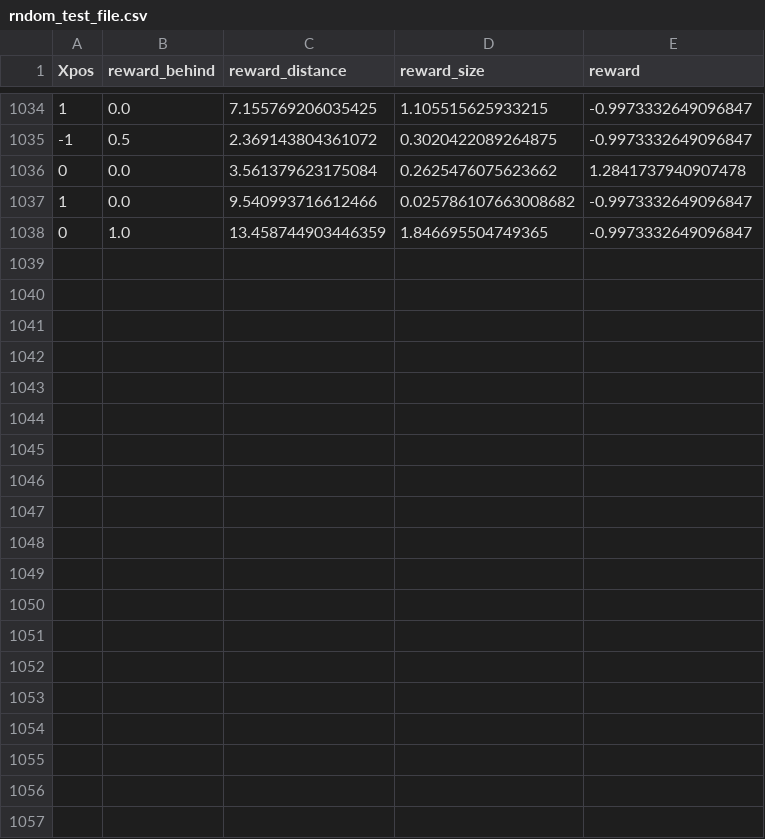
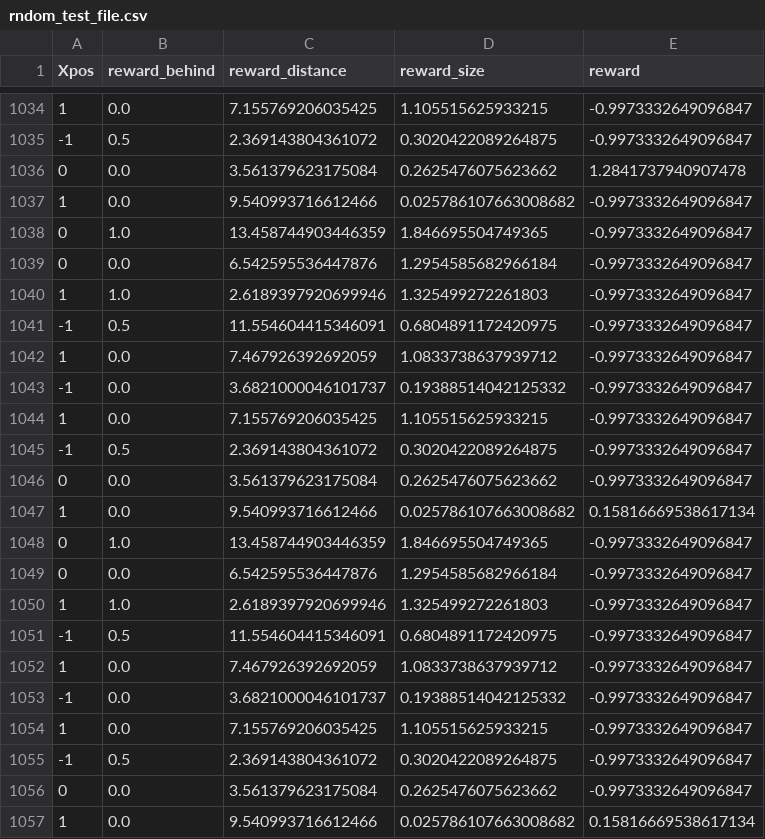
Before and after one commit to nox-lab/Measurement-Layouts, a CSV file: rndom_test_file.csv, drawn as a sheet; only a part is shown, gaps mark what is left out; the diff covers the shown part only.

```diff
--- a/rndom_test_file.csv
+++ b/rndom_test_file.csv
@@ -1038 +1038,20 @@ Xpos,reward_behind,reward_distance,reward_size,reward
 0,1.0,13.458744903446359,1.846695504749365,-0.9973332649096847
+0,0.0,6.542595536447876,1.2954585682966184,-0.9973332649096847
+1,1.0,2.6189397920699946,1.325499272261803,-0.9973332649096847
+-1,0.5,11.554604415346091,0.6804891172420975,-0.9973332649096847
+1,0.0,7.467926392692059,1.0833738637939712,-0.9973332649096847
+-1,0.0,3.6821000046101737,0.19388514042125332,-0.9973332649096847
+1,0.0,7.155769206035425,1.105515625933215,-0.9973332649096847
+-1,0.5,2.369143804361072,0.3020422089264875,-0.9973332649096847
+0,0.0,3.561379623175084,0.2625476075623662,-0.9973332649096847
+1,0.0,9.540993716612466,0.025786107663008682,0.15816669538617134
+0,1.0,13.458744903446359,1.846695504749365,-0.9973332649096847
+0,0.0,6.542595536447876,1.2954585682966184,-0.9973332649096847
+1,1.0,2.6189397920699946,1.325499272261803,-0.9973332649096847
+-1,0.5,11.554604415346091,0.6804891172420975,-0.9973332649096847
+1,0.0,7.467926392692059,1.0833738637939712,-0.9973332649096847
+-1,0.0,3.6821000046101737,0.19388514042125332,-0.9973332649096847
+1,0.0,7.155769206035425,1.105515625933215,-0.9973332649096847
+-1,0.5,2.369143804361072,0.3020422089264875,-0.9973332649096847
+0,0.0,3.561379623175084,0.2625476075623662,-0.9973332649096847
+1,0.0,9.540993716612466,0.025786107663008682,0.15816669538617134
```
Also changed, not shown: 15 added rows elsewhere in this file, 11 other files.
